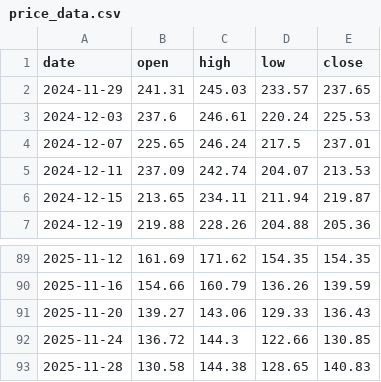
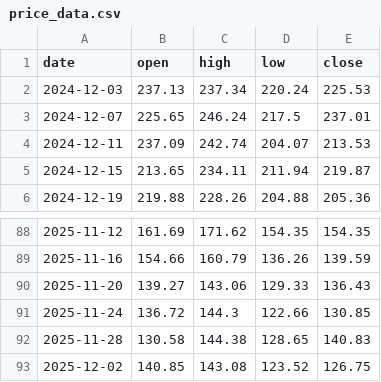
Before and after one commit to brisklm/basic-coin-prediction-node, a CSV file: data/price_data.csv, drawn as a sheet; only a part is shown, gaps mark what is left out.

```diff
--- a/data/price_data.csv
+++ b/data/price_data.csv
@@ -1,4 +1,3 @@
 date,open,high,low,close
-2024-11-29,241.31,245.03,233.57,237.65
-2024-12-03,237.6,246.61,220.24,225.53
+2024-12-03,237.13,237.34,220.24,225.53
 2024-12-07,225.65,246.24,217.5,237.01
@@ -93 +92,2 @@ date,open,high,low,close
 2025-11-28,130.58,144.38,128.65,140.83
+2025-12-02,140.85,143.08,123.52,126.75
```
